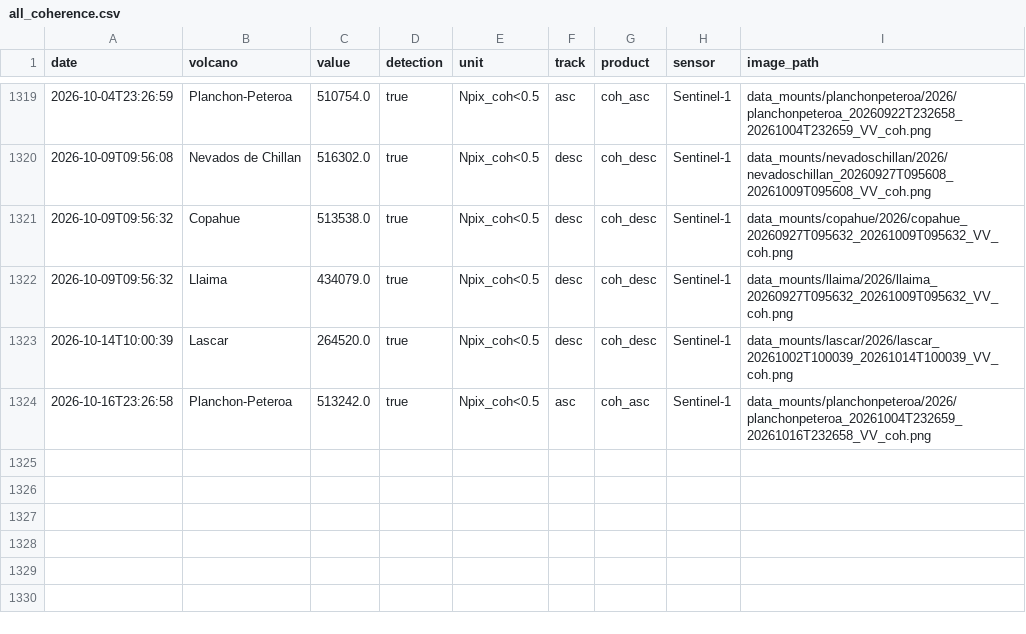
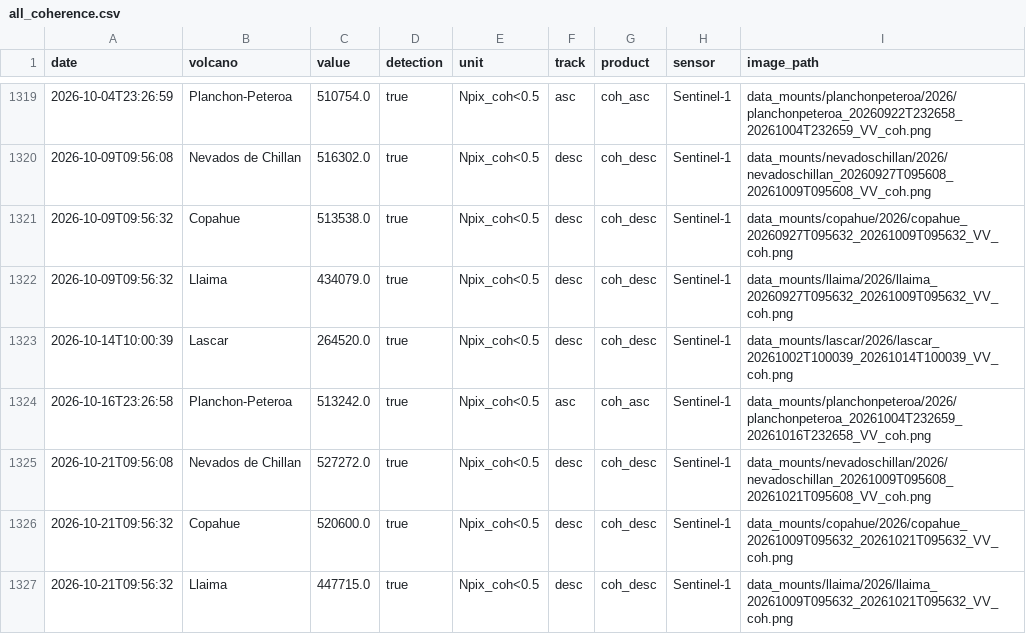
Before and after one commit to MendozaVolcanic/MOUNTS-Chile, a CSV file: csv/all_coherence.csv, drawn as a sheet; only a part is shown, gaps mark what is left out; the diff names each change by its address in the sheet, - before the commit and + after, or states it on an @@ line.

```diff
--- a/csv/all_coherence.csv
+++ b/csv/all_coherence.csv
+row 1325: 2026-10-21T09:56:08 | Nevados de Chillan | 527272.0 | true | Npix_coh<0.5 | desc | coh_desc | Sentinel-1 | data_mounts/nevadoschillan/2026/nevadoschillan_20261009T095608_20261021T095608_VV_coh.png
+row 1326: 2026-10-21T09:56:32 | Copahue | 520600.0 | true | Npix_coh<0.5 | desc | coh_desc | Sentinel-1 | data_mounts/copahue/2026/copahue_20261009T095632_20261021T095632_VV_coh.png
+row 1327: 2026-10-21T09:56:32 | Llaima | 447715.0 | true | Npix_coh<0.5 | desc | coh_desc | Sentinel-1 | data_mounts/llaima/2026/llaima_20261009T095632_20261021T095632_VV_coh.png
```
Also changed, not shown: csv/all_deformation.csv, csv/copahue_coh_desc.csv, 31 other files.
